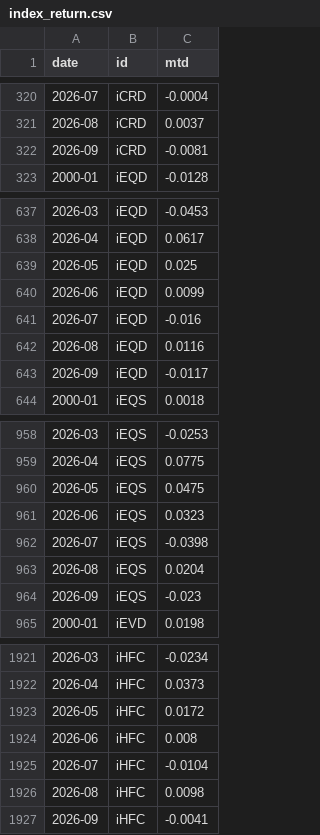
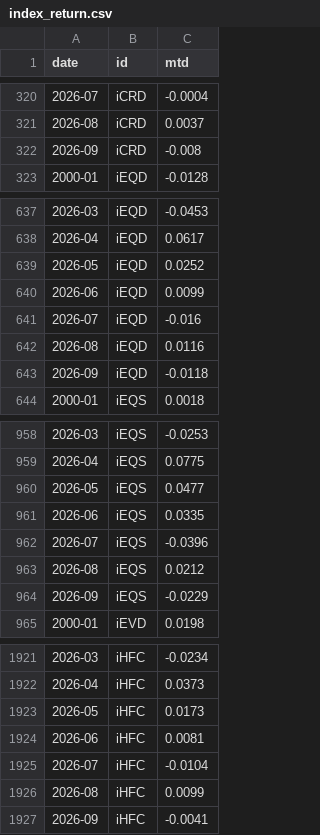
Before and after one commit to pivotalpath/publicdata, a CSV file: index_return.csv, drawn as a sheet; only a part is shown, gaps mark what is left out.

Commit message:
update index_return.csv 2026-11-13

```diff
--- a/index_return.csv
+++ b/index_return.csv
@@ -321,3 +321,3 @@ date,id,mtd
 2026-08,iCRD,0.0037
-2026-09,iCRD,-0.0081
+2026-09,iCRD,-0.008
 2000-01,iEQD,-0.0128
@@ -638,3 +638,3 @@ date,id,mtd
 2026-04,iEQD,0.0617
-2026-05,iEQD,0.025
+2026-05,iEQD,0.0252
 2026-06,iEQD,0.0099
@@ -642,3 +642,3 @@ date,id,mtd
 2026-08,iEQD,0.0116
-2026-09,iEQD,-0.0117
+2026-09,iEQD,-0.0118
 2000-01,iEQS,0.0018
@@ -959,7 +959,7 @@ date,id,mtd
 2026-04,iEQS,0.0775
-2026-05,iEQS,0.0475
-2026-06,iEQS,0.0323
-2026-07,iEQS,-0.0398
-2026-08,iEQS,0.0204
-2026-09,iEQS,-0.023
+2026-05,iEQS,0.0477
+2026-06,iEQS,0.0335
+2026-07,iEQS,-0.0396
+2026-08,iEQS,0.0212
+2026-09,iEQS,-0.0229
 2000-01,iEVD,0.0198
@@ -1922,6 +1922,6 @@ date,id,mtd
 2026-04,iHFC,0.0373
-2026-05,iHFC,0.0172
-2026-06,iHFC,0.008
+2026-05,iHFC,0.0173
+2026-06,iHFC,0.0081
 2026-07,iHFC,-0.0104
-2026-08,iHFC,0.0098
+2026-08,iHFC,0.0099
 2026-09,iHFC,-0.0041
```
